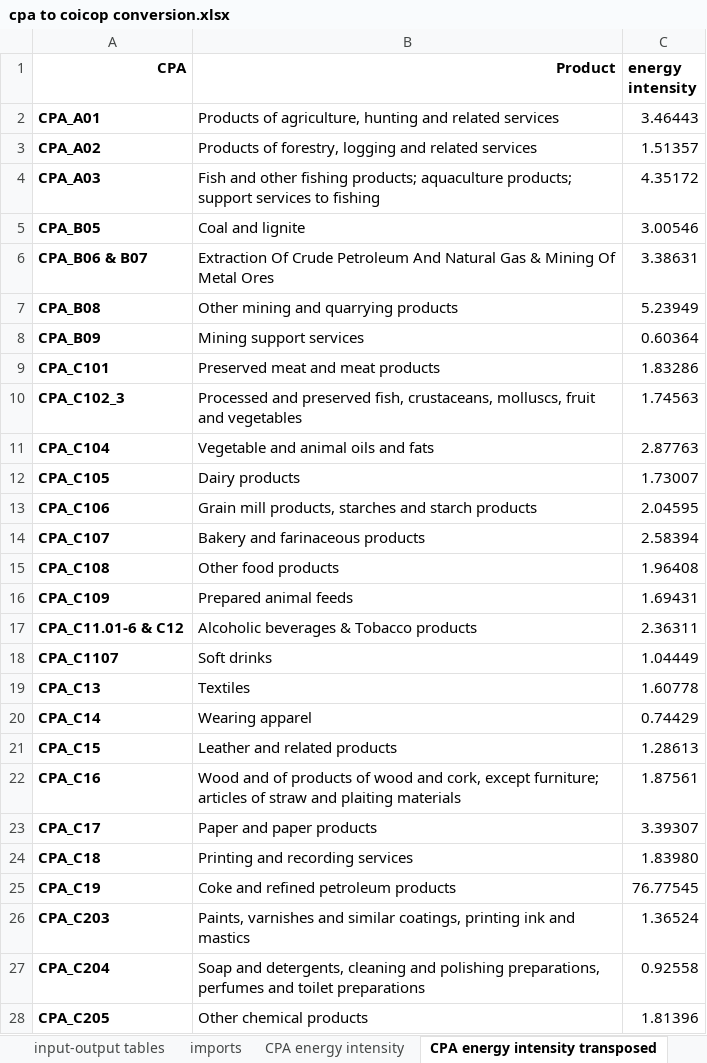
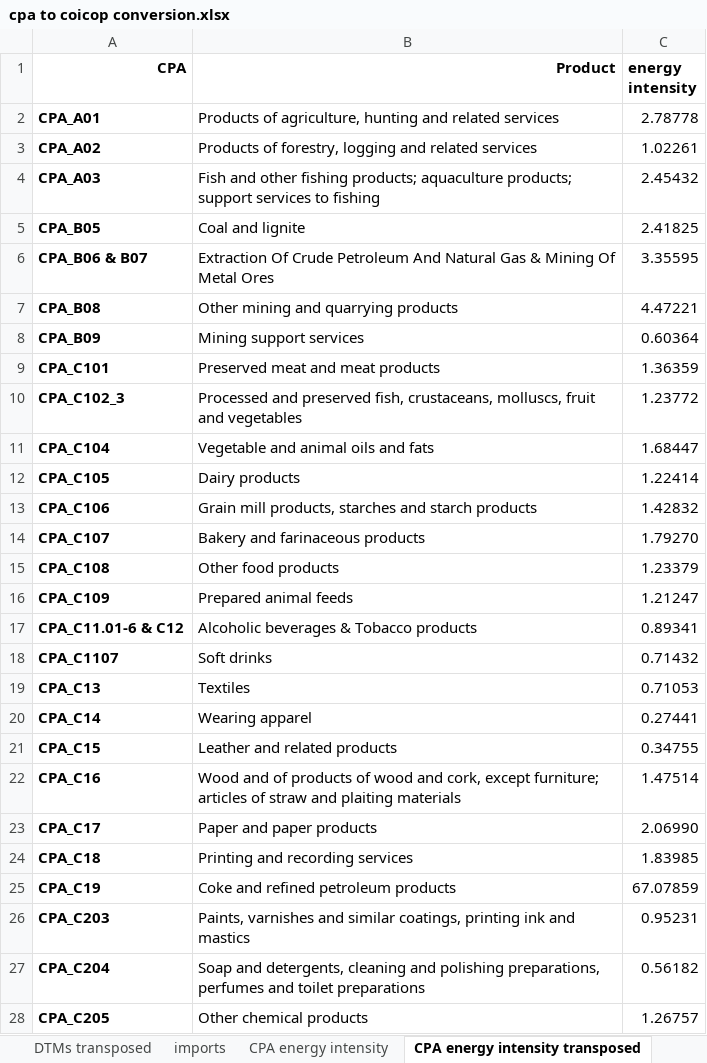
Before and after one commit to samuel-speller/Energy-affects-on-CPI-analysis, an Excel workbook: Data/cpa to coicop conversion.xlsx, sheet CPA energy intensity transposed, drawn as a sheet; only a part is shown; values as stored, in another font and other column widths than the file's, no borders; the diff covers the shown part only; the diff names each change by its address in the sheet, - before the commit and + after, or states it on an @@ line.

```diff
--- a/Data/cpa to coicop conversion.xlsx (sheet CPA energy intensity transposed)
+++ b/Data/cpa to coicop conversion.xlsx (sheet CPA energy intensity transposed)
+sheet tab: DTMs transposed
-C2 (energy intensity): 3.46443
+C2 (energy intensity): 2.78778
-C3 (energy intensity): 1.51357
+C3 (energy intensity): 1.02261
-C4 (energy intensity): 4.35172
+C4 (energy intensity): 2.45432
-C5 (energy intensity): 3.00546
+C5 (energy intensity): 2.41825
-C6 (energy intensity): 3.38631
+C6 (energy intensity): 3.35595
-C7 (energy intensity): 5.23949
+C7 (energy intensity): 4.47221
-C9 (energy intensity): 1.83286
+C9 (energy intensity): 1.36359
-C10 (energy intensity): 1.74563
+C10 (energy intensity): 1.23772
-C11 (energy intensity): 2.87763
+C11 (energy intensity): 1.68447
-C12 (energy intensity): 1.73007
+C12 (energy intensity): 1.22414
-C13 (energy intensity): 2.04595
+C13 (energy intensity): 1.42832
-C14 (energy intensity): 2.58394
+C14 (energy intensity): 1.79270
-C15 (energy intensity): 1.96408
+C15 (energy intensity): 1.23379
-C16 (energy intensity): 1.69431
+C16 (energy intensity): 1.21247
-C17 (energy intensity): 2.36311
+C17 (energy intensity): 0.89341
-C18 (energy intensity): 1.04449
+C18 (energy intensity): 0.71432
-C19 (energy intensity): 1.60778
+C19 (energy intensity): 0.71053
-C20 (energy intensity): 0.74429
+C20 (energy intensity): 0.27441
-C21 (energy intensity): 1.28613
+C21 (energy intensity): 0.34755
-C22 (energy intensity): 1.87561
+C22 (energy intensity): 1.47514
-C23 (energy intensity): 3.39307
+C23 (energy intensity): 2.06990
-C24 (energy intensity): 1.83980
+C24 (energy intensity): 1.83985
-C25 (energy intensity): 76.77545
+C25 (energy intensity): 67.07859
-C26 (energy intensity): 1.36524
+C26 (energy intensity): 0.95231
-C27 (energy intensity): 0.92558
+C27 (energy intensity): 0.56182
-C28 (energy intensity): 1.81396
+C28 (energy intensity): 1.26757
```
Also changed, not shown: 1 removed row and 47 edited cells elsewhere in this sheet, sheet input-output tables, sheet CPA energy intensity, other sheet tabs, 1 other file.
